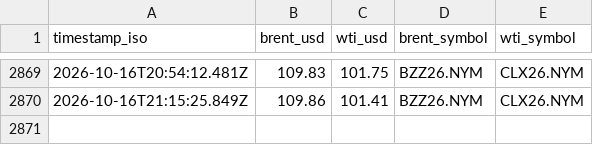
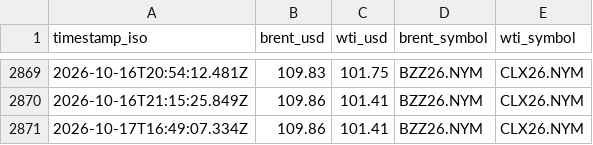
Before and after one commit to jasonhjohnson/strait-of-hormuz-data, a CSV file: data/oil.csv, drawn as a sheet; only a part is shown, gaps mark what is left out.

```diff
--- a/data/oil.csv
+++ b/data/oil.csv
@@ -2870 +2870,2 @@ timestamp_iso,brent_usd,wti_usd,brent_symbol,wti_symbol
 2026-10-16T21:15:25.849Z,109.86,101.41,BZZ26.NYM,CLX26.NYM
+2026-10-17T16:49:07.334Z,109.86,101.41,BZZ26.NYM,CLX26.NYM
```
Also changed, not shown: data/events.csv, data/hormuz-index-daily.csv, 5 other files.
